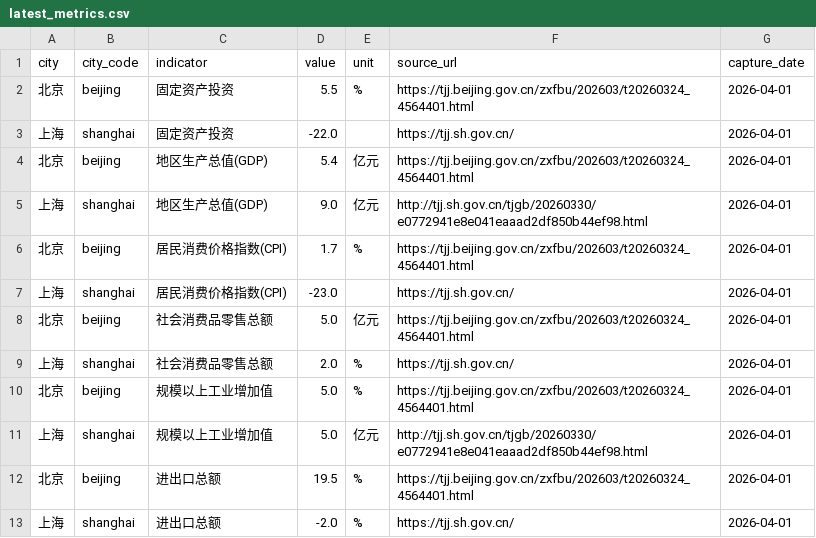
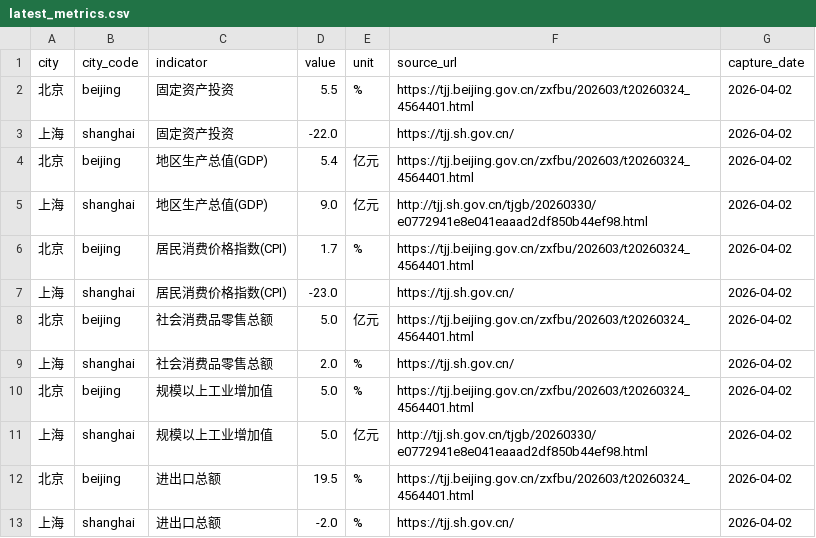
Before and after one commit to verymark/bj-sh-dashboard, a CSV file: data/latest_metrics.csv, drawn as a sheet.

```diff
--- a/data/latest_metrics.csv
+++ b/data/latest_metrics.csv
@@ -1,13 +1,13 @@
 city,city_code,indicator,value,unit,source_url,capture_date
-北京,beijing,固定资产投资,5.5,%,https://tjj.beijing.gov.cn/zxfbu/202603/t20260324_4564401.html,2026-04-01
-上海,shanghai,固定资产投资,-22.0,,https://tjj.sh.gov.cn/,2026-04-01
-北京,beijing,地区生产总值(GDP),5.4,亿元,https://tjj.beijing.gov.cn/zxfbu/202603/t20260324_4564401.html,2026-04-01
-上海,shanghai,地区生产总值(GDP),9.0,亿元,http://tjj.sh.gov.cn/tjgb/20260330/e0772941e8e041eaaad2df850b44ef98.html,2026-04-01
-北京,beijing,居民消费价格指数(CPI),1.7,%,https://tjj.beijing.gov.cn/zxfbu/202603/t20260324_4564401.html,2026-04-01
-上海,shanghai,居民消费价格指数(CPI),-23.0,,https://tjj.sh.gov.cn/,2026-04-01
-北京,beijing,社会消费品零售总额,5.0,亿元,https://tjj.beijing.gov.cn/zxfbu/202603/t20260324_4564401.html,2026-04-01
-上海,shanghai,社会消费品零售总额,2.0,%,https://tjj.sh.gov.cn/,2026-04-01
-北京,beijing,规模以上工业增加值,5.0,%,https://tjj.beijing.gov.cn/zxfbu/202603/t20260324_4564401.html,2026-04-01
-上海,shanghai,规模以上工业增加值,5.0,亿元,http://tjj.sh.gov.cn/tjgb/20260330/e0772941e8e041eaaad2df850b44ef98.html,2026-04-01
-北京,beijing,进出口总额,19.5,%,https://tjj.beijing.gov.cn/zxfbu/202603/t20260324_4564401.html,2026-04-01
-上海,shanghai,进出口总额,-2.0,%,https://tjj.sh.gov.cn/,2026-04-01
+北京,beijing,固定资产投资,5.5,%,https://tjj.beijing.gov.cn/zxfbu/202603/t20260324_4564401.html,2026-04-02
+上海,shanghai,固定资产投资,-22.0,,https://tjj.sh.gov.cn/,2026-04-02
+北京,beijing,地区生产总值(GDP),5.4,亿元,https://tjj.beijing.gov.cn/zxfbu/202603/t20260324_4564401.html,2026-04-02
+上海,shanghai,地区生产总值(GDP),9.0,亿元,http://tjj.sh.gov.cn/tjgb/20260330/e0772941e8e041eaaad2df850b44ef98.html,2026-04-02
+北京,beijing,居民消费价格指数(CPI),1.7,%,https://tjj.beijing.gov.cn/zxfbu/202603/t20260324_4564401.html,2026-04-02
+上海,shanghai,居民消费价格指数(CPI),-23.0,,https://tjj.sh.gov.cn/,2026-04-02
+北京,beijing,社会消费品零售总额,5.0,亿元,https://tjj.beijing.gov.cn/zxfbu/202603/t20260324_4564401.html,2026-04-02
+上海,shanghai,社会消费品零售总额,2.0,%,https://tjj.sh.gov.cn/,2026-04-02
+北京,beijing,规模以上工业增加值,5.0,%,https://tjj.beijing.gov.cn/zxfbu/202603/t20260324_4564401.html,2026-04-02
+上海,shanghai,规模以上工业增加值,5.0,亿元,http://tjj.sh.gov.cn/tjgb/20260330/e0772941e8e041eaaad2df850b44ef98.html,2026-04-02
+北京,beijing,进出口总额,19.5,%,https://tjj.beijing.gov.cn/zxfbu/202603/t20260324_4564401.html,2026-04-02
+上海,shanghai,进出口总额,-2.0,%,https://tjj.sh.gov.cn/,2026-04-02
```
Also changed, not shown: data/history.csv, 2 other files.
